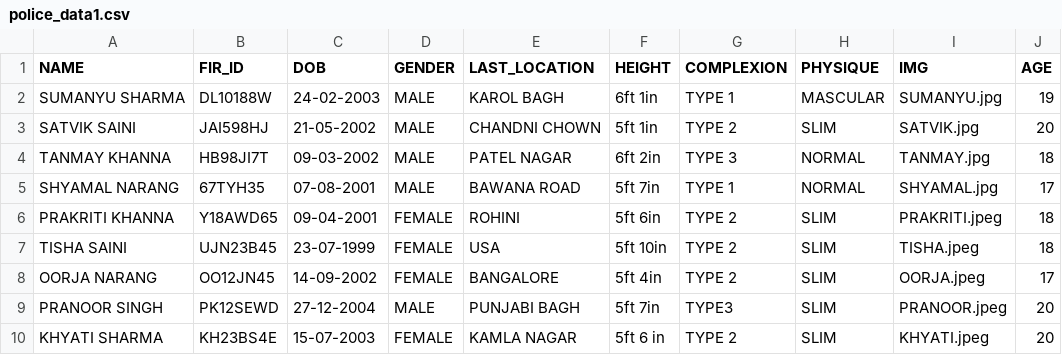
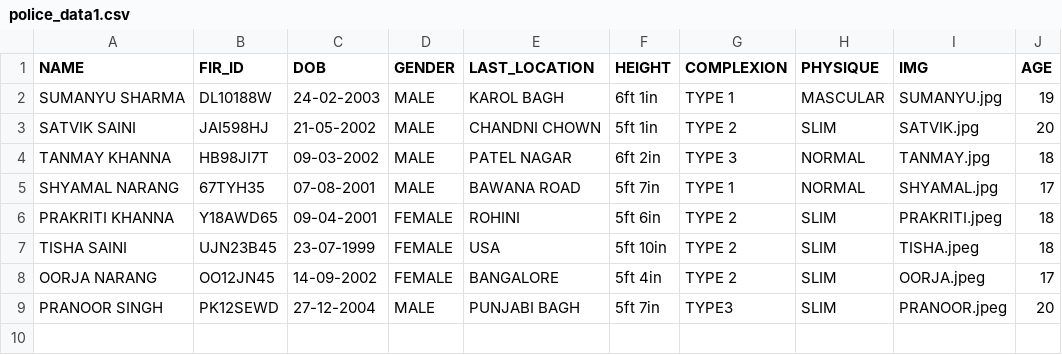
Before and after one commit to sumanyu-sharma-mk42/K9, a CSV file: police_data1.csv, drawn as a sheet; the diff names each change by its address in the sheet, - before the commit and + after, or states it on an @@ line.

Commit message:
Update police_data1.csv

```diff
--- a/police_data1.csv
+++ b/police_data1.csv
-row 10: KHYATI SHARMA | KH23BS4E | 15-07-2003 | FEMALE | KAMLA NAGAR | 5ft 6 in | TYPE 2 | SLIM | KHYATI.jpeg | 20
```
